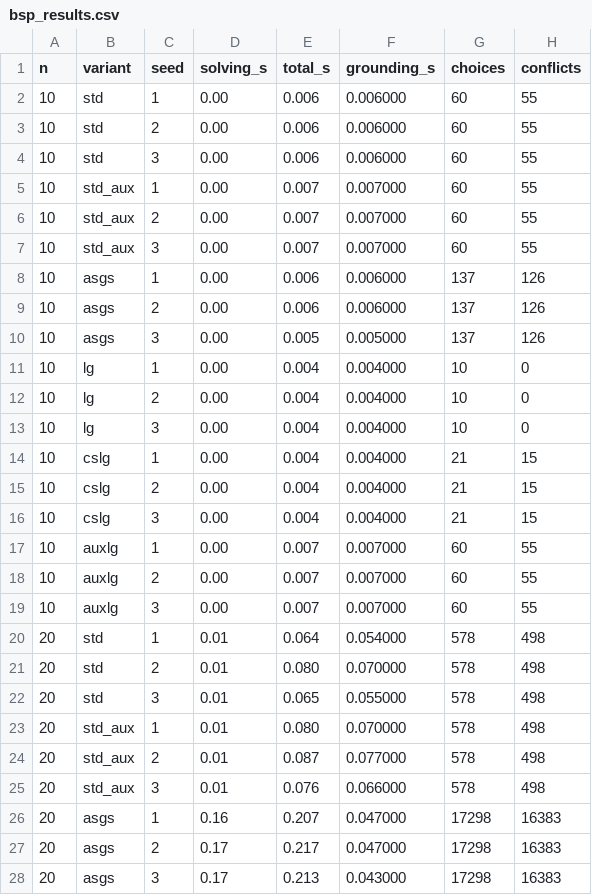
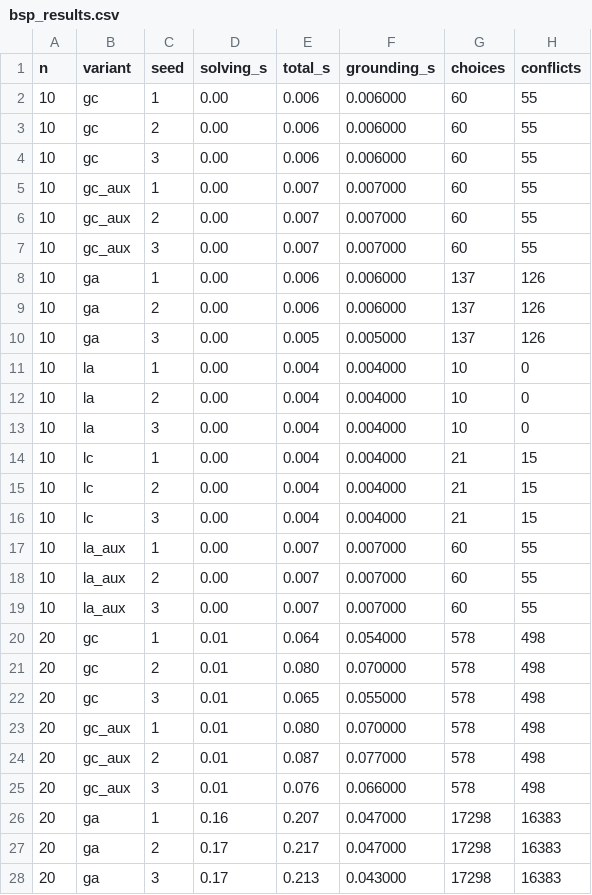
Before and after one commit to pierspad/clingo-lazy-heuristic-evaluator, a CSV file: test_folder/test-results/bsp_results.csv, drawn as a sheet; only a part is shown; the diff covers the shown part only; the diff names each change by its address in the sheet, - before the commit and + after, or states it on an @@ line.

```diff
--- a/test_folder/test-results/bsp_results.csv
+++ b/test_folder/test-results/bsp_results.csv
-B2:B4 (variant): std
+B2:B4 (variant): gc
-B5:B7 (variant): std_aux
+B5:B7 (variant): gc_aux
-B8:B10 (variant): asgs
+B8:B10 (variant): ga
-B11:B13 (variant): lg
+B11:B13 (variant): la
-B14:B16 (variant): cslg
+B14:B16 (variant): lc
-B17:B19 (variant): auxlg
+B17:B19 (variant): la_aux
-B20:B22 (variant): std
+B20:B22 (variant): gc
-B23:B25 (variant): std_aux
+B23:B25 (variant): gc_aux
-B26:B28 (variant): asgs
+B26:B28 (variant): ga
```
Also changed, not shown: 99 edited cells elsewhere in this file, 32 other files.
